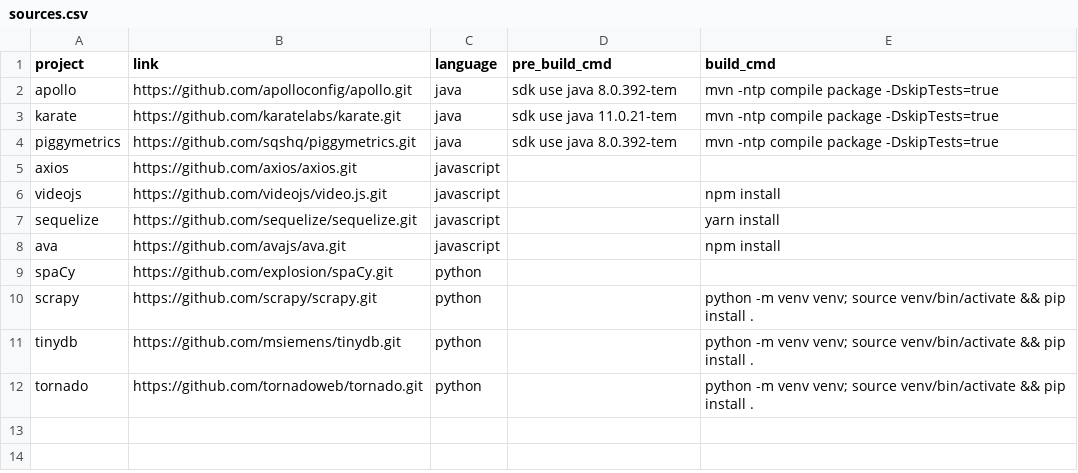
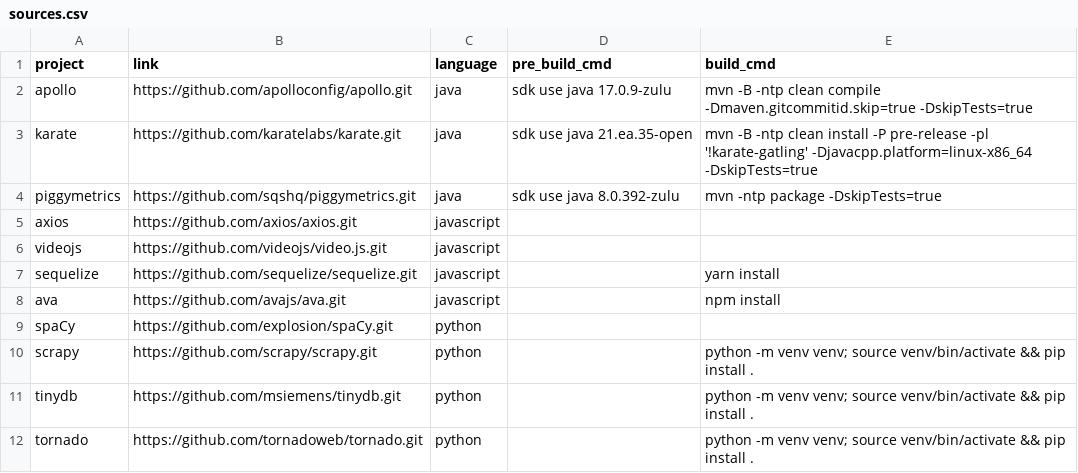
Before and after one commit to cerrussell/atom-samples, a CSV file: sources.csv, drawn as a sheet.

Commit message:
Change to zulu distro, update sources
Signed-off-by: Caroline Russell <caroline@appthreat.dev>

```diff
--- a/sources.csv
+++ b/sources.csv
@@ -1,7 +1,7 @@
 project,link,language,pre_build_cmd,build_cmd
-"apollo","https://github.com/apolloconfig/apollo.git","java","sdk use java 8.0.392-tem","mvn -ntp compile package -DskipTests=true"
-"karate","https://github.com/karatelabs/karate.git","java","sdk use java 11.0.21-tem","mvn -ntp compile package -DskipTests=true"
-"piggymetrics","https://github.com/sqshq/piggymetrics.git","java","sdk use java 8.0.392-tem","mvn -ntp compile package -DskipTests=true"
+"apollo","https://github.com/apolloconfig/apollo.git","java","sdk use java 17.0.9-zulu","mvn -B -ntp clean compile -Dmaven.gitcommitid.skip=true -DskipTests=true"
+"karate","https://github.com/karatelabs/karate.git","java","sdk use java 21.ea.35-open","mvn -B -ntp clean install -P pre-release -pl '!karate-gatling' -Djavacpp.platform=linux-x86_64 -DskipTests=true"
+"piggymetrics","https://github.com/sqshq/piggymetrics.git","java","sdk use java 8.0.392-zulu","mvn -ntp package -DskipTests=true"
 "axios","https://github.com/axios/axios.git","javascript","",""
-"videojs","https://github.com/videojs/video.js.git","javascript","","npm install"
+"videojs","https://github.com/videojs/video.js.git","javascript","",""
 "sequelize","https://github.com/sequelize/sequelize.git","javascript","","yarn install"
```
Also changed, not shown: 3 other files.
